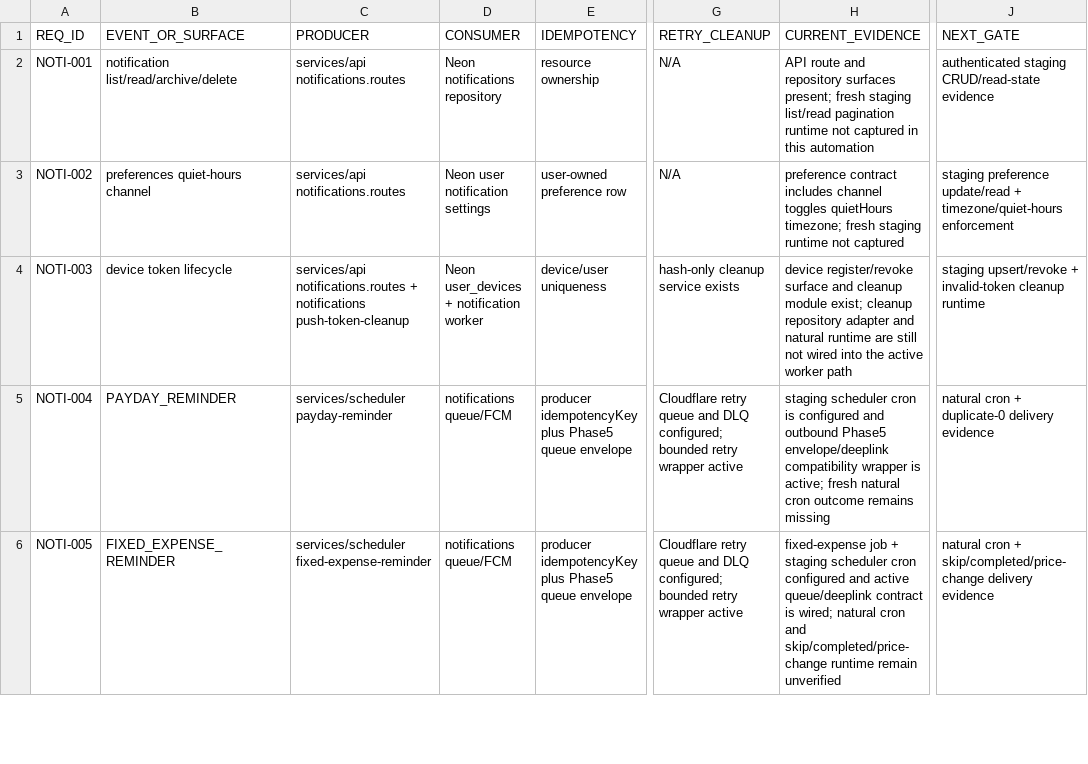
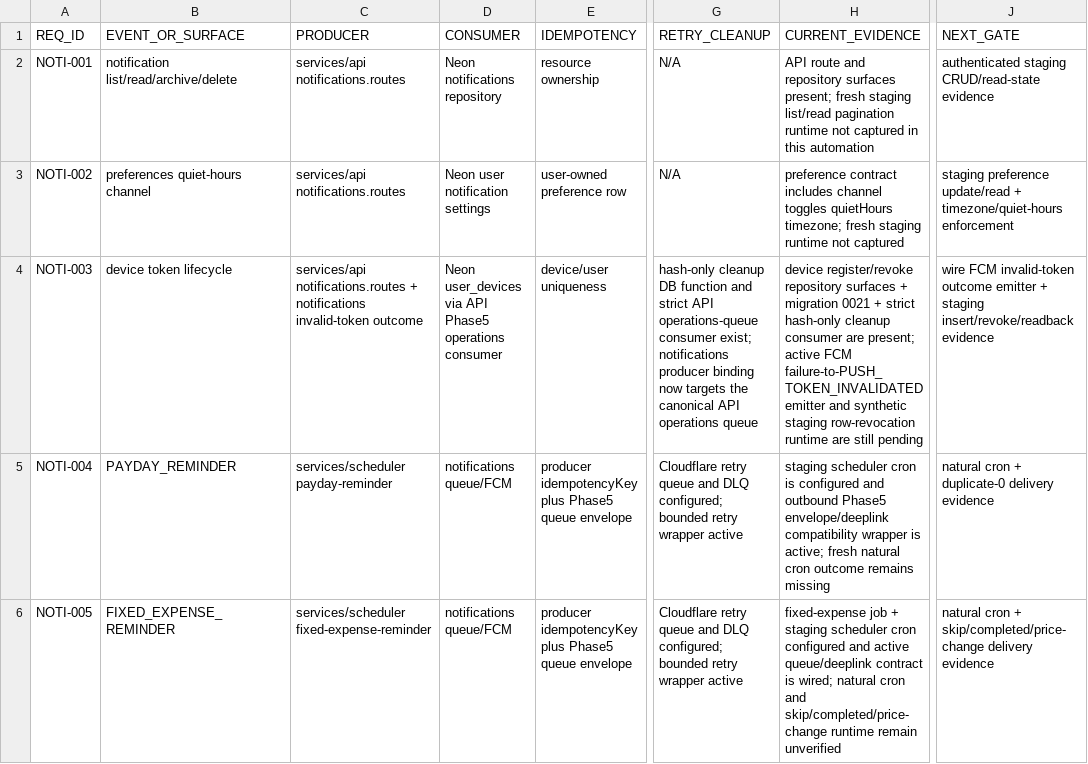
Before and after one commit to jinbizman-boop/salary-hijacking, a CSV file: docs/notifications/NOTIFICATION_EVENT_MATRIX.csv, drawn as a sheet; only a part is shown, gaps mark what is left out; the diff covers the shown part only; the diff names each change by its address in the sheet, - before the commit and + after, or states it on an @@ line.

Commit message:
Refresh Phase 5 notification requirement matrix

```diff
--- a/docs/notifications/NOTIFICATION_EVENT_MATRIX.csv
+++ b/docs/notifications/NOTIFICATION_EVENT_MATRIX.csv
-C4 (PRODUCER): …+ notifications push-token-cleanup
+C4 (PRODUCER): …+ notifications invalid-token outcome
-D4 (CONSUMER): Neon user_devices + notification worker
+D4 (CONSUMER): Neon user_devices via API Phase5 operations consumer
-G4 (RETRY_CLEANUP): hash-only cleanup service exists
+G4 (RETRY_CLEANUP): hash-only cleanup DB function and strict API operations-queue consumer exist; notifications producer binding now targets the canonical API operations queue
-H4 (CURRENT_EVIDENCE): device register/revoke surface and cleanup module exist; cleanup repository adapter and natural runtime are still not wired into the active worker path
+H4 (CURRENT_EVIDENCE): device register/revoke repository surfaces + migration 0021 + strict hash-only cleanup consumer are present; active FCM failure-to-PUSH_TOKEN_INVALIDATED emitter and synthetic staging row-revocation runtime are still pending
-J4 (NEXT_GATE): staging upsert/revoke + invalid-token cleanup runtime
+J4 (NEXT_GATE): wire FCM invalid-token outcome emitter + staging insert/revoke/readback evidence
```
Also changed, not shown: 5 edited cells elsewhere in this file.
